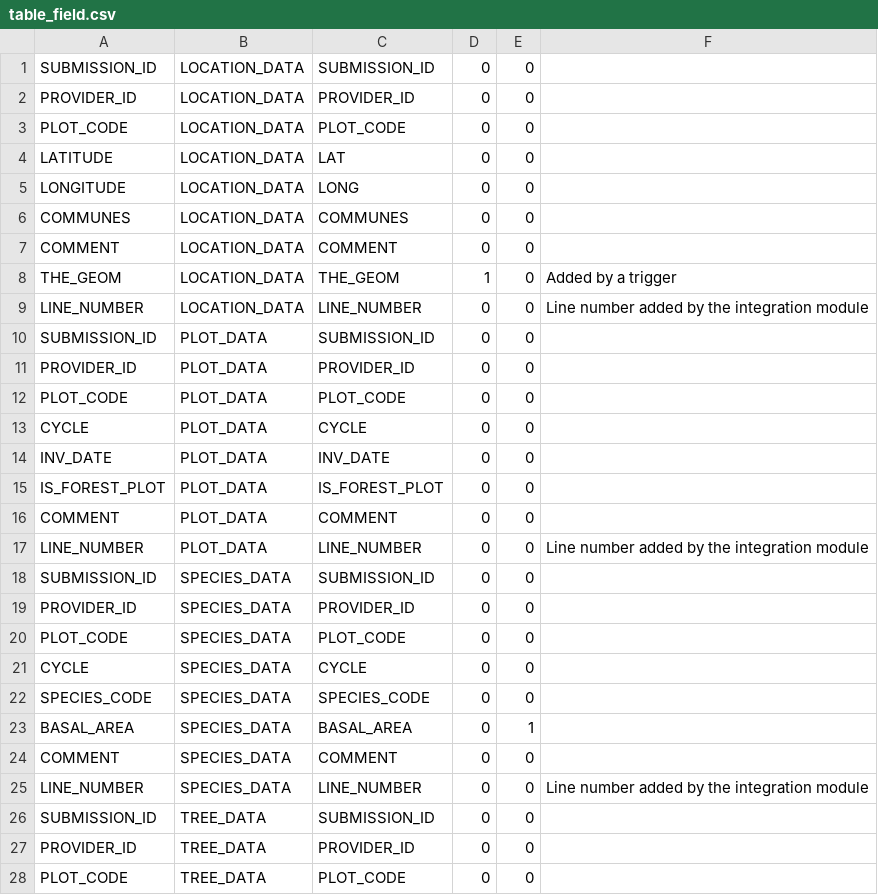
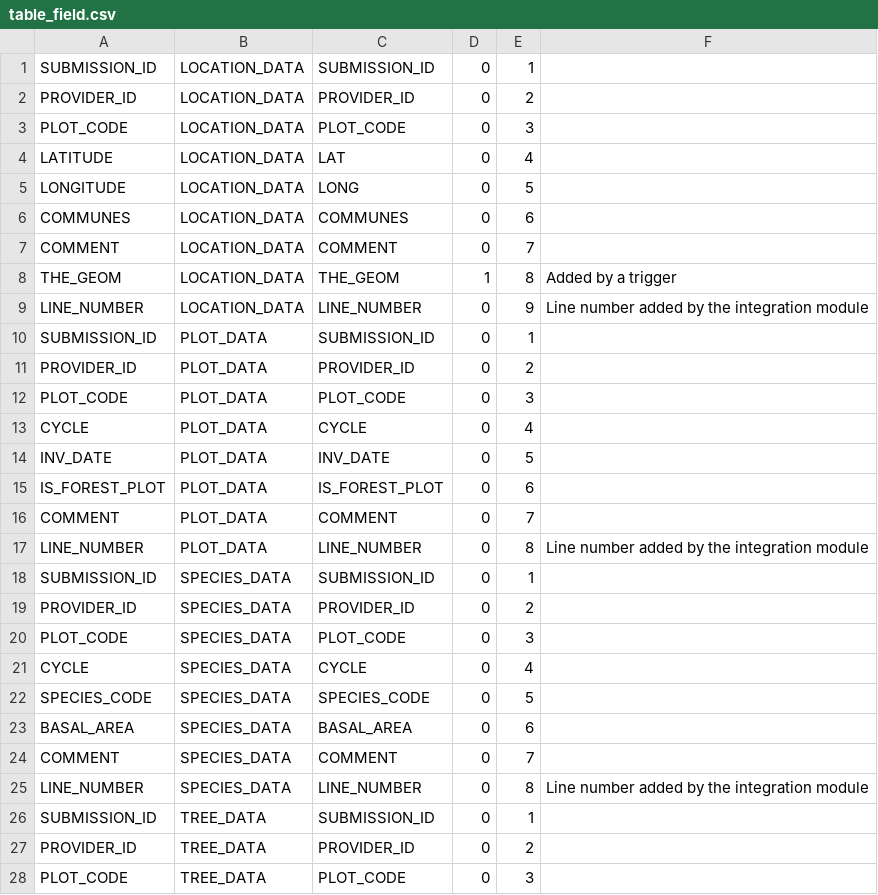
Before and after one commit to IGNF/ogam, a CSV file: Bases SQL/Metadata/table_field.csv, drawn as a sheet; only a part is shown; the diff covers the shown part only.

Commit message:
OGAM-95 : Add a position to the table fields

```diff
--- a/Bases SQL/Metadata/table_field.csv
+++ b/Bases SQL/Metadata/table_field.csv
@@ -1,28 +1,28 @@
-SUBMISSION_ID;LOCATION_DATA;SUBMISSION_ID;0;0;
-PROVIDER_ID;LOCATION_DATA;PROVIDER_ID;0;0;
-PLOT_CODE;LOCATION_DATA;PLOT_CODE;0;0;
-LATITUDE;LOCATION_DATA;LAT;0;0;
-LONGITUDE;LOCATION_DATA;LONG;0;0;
-COMMUNES;LOCATION_DATA;COMMUNES;0;0;
-COMMENT;LOCATION_DATA;COMMENT;0;0;
-THE_GEOM;LOCATION_DATA;THE_GEOM;1;0;Added by a trigger
-LINE_NUMBER;LOCATION_DATA;LINE_NUMBER;0;0;Line number added by the integration module
-SUBMISSION_ID;PLOT_DATA;SUBMISSION_ID;0;0;
-PROVIDER_ID;PLOT_DATA;PROVIDER_ID;0;0;
-PLOT_CODE;PLOT_DATA;PLOT_CODE;0;0;
-CYCLE;PLOT_DATA;CYCLE;0;0;
-INV_DATE;PLOT_DATA;INV_DATE;0;0;
-IS_FOREST_PLOT;PLOT_DATA;IS_FOREST_PLOT;0;0;
-COMMENT;PLOT_DATA;COMMENT;0;0;
-LINE_NUMBER;PLOT_DATA;LINE_NUMBER;0;0;Line number added by the integration module
-SUBMISSION_ID;SPECIES_DATA;SUBMISSION_ID;0;0;
-PROVIDER_ID;SPECIES_DATA;PROVIDER_ID;0;0;
-PLOT_CODE;SPECIES_DATA;PLOT_CODE;0;0;
-CYCLE;SPECIES_DATA;CYCLE;0;0;
-SPECIES_CODE;SPECIES_DATA;SPECIES_CODE;0;0;
-BASAL_AREA;SPECIES_DATA;BASAL_AREA;0;1;
-COMMENT;SPECIES_DATA;COMMENT;0;0;
-LINE_NUMBER;SPECIES_DATA;LINE_NUMBER;0;0;Line number added by the integration module
-SUBMISSION_ID;TREE_DATA;SUBMISSION_ID;0;0;
-PROVIDER_ID;TREE_DATA;PROVIDER_ID;0;0;
-PLOT_CODE;TREE_DATA;PLOT_CODE;0;0;
+SUBMISSION_ID;LOCATION_DATA;SUBMISSION_ID;0;1;
+PROVIDER_ID;LOCATION_DATA;PROVIDER_ID;0;2;
+PLOT_CODE;LOCATION_DATA;PLOT_CODE;0;3;
+LATITUDE;LOCATION_DATA;LAT;0;4;
+LONGITUDE;LOCATION_DATA;LONG;0;5;
+COMMUNES;LOCATION_DATA;COMMUNES;0;6;
+COMMENT;LOCATION_DATA;COMMENT;0;7;
+THE_GEOM;LOCATION_DATA;THE_GEOM;1;8;Added by a trigger
+LINE_NUMBER;LOCATION_DATA;LINE_NUMBER;0;9;Line number added by the integration module
+SUBMISSION_ID;PLOT_DATA;SUBMISSION_ID;0;1;
+PROVIDER_ID;PLOT_DATA;PROVIDER_ID;0;2;
+PLOT_CODE;PLOT_DATA;PLOT_CODE;0;3;
+CYCLE;PLOT_DATA;CYCLE;0;4;
+INV_DATE;PLOT_DATA;INV_DATE;0;5;
+IS_FOREST_PLOT;PLOT_DATA;IS_FOREST_PLOT;0;6;
+COMMENT;PLOT_DATA;COMMENT;0;7;
+LINE_NUMBER;PLOT_DATA;LINE_NUMBER;0;8;Line number added by the integration module
+SUBMISSION_ID;SPECIES_DATA;SUBMISSION_ID;0;1;
+PROVIDER_ID;SPECIES_DATA;PROVIDER_ID;0;2;
+PLOT_CODE;SPECIES_DATA;PLOT_CODE;0;3;
+CYCLE;SPECIES_DATA;CYCLE;0;4;
+SPECIES_CODE;SPECIES_DATA;SPECIES_CODE;0;5;
+BASAL_AREA;SPECIES_DATA;BASAL_AREA;0;6;
+COMMENT;SPECIES_DATA;COMMENT;0;7;
+LINE_NUMBER;SPECIES_DATA;LINE_NUMBER;0;8;Line number added by the integration module
+SUBMISSION_ID;TREE_DATA;SUBMISSION_ID;0;1;
+PROVIDER_ID;TREE_DATA;PROVIDER_ID;0;2;
+PLOT_CODE;TREE_DATA;PLOT_CODE;0;3;
```
Also changed, not shown: 33 edited cells elsewhere in this file, 2 other files.
